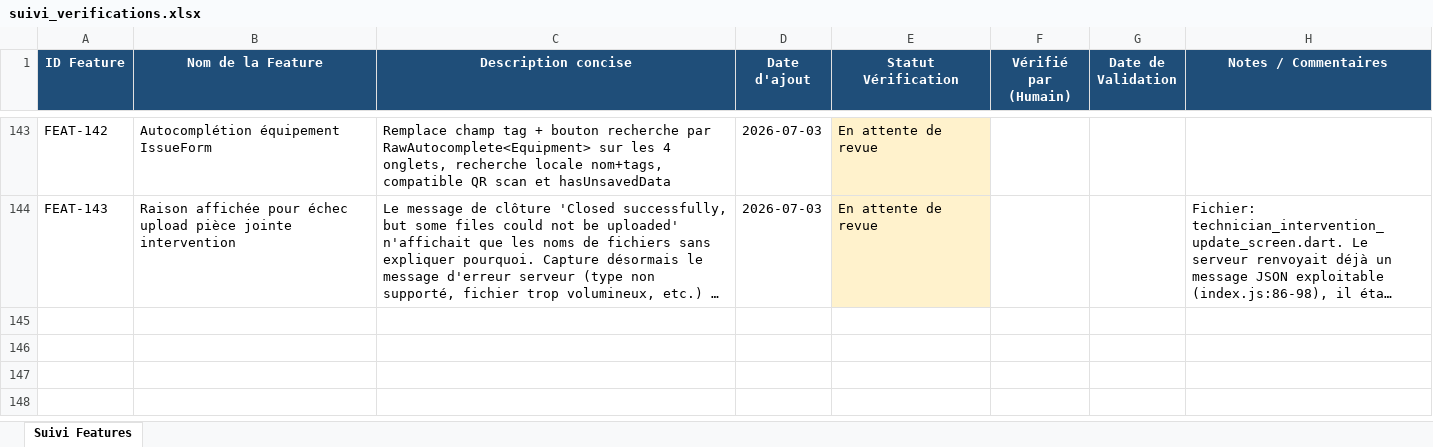
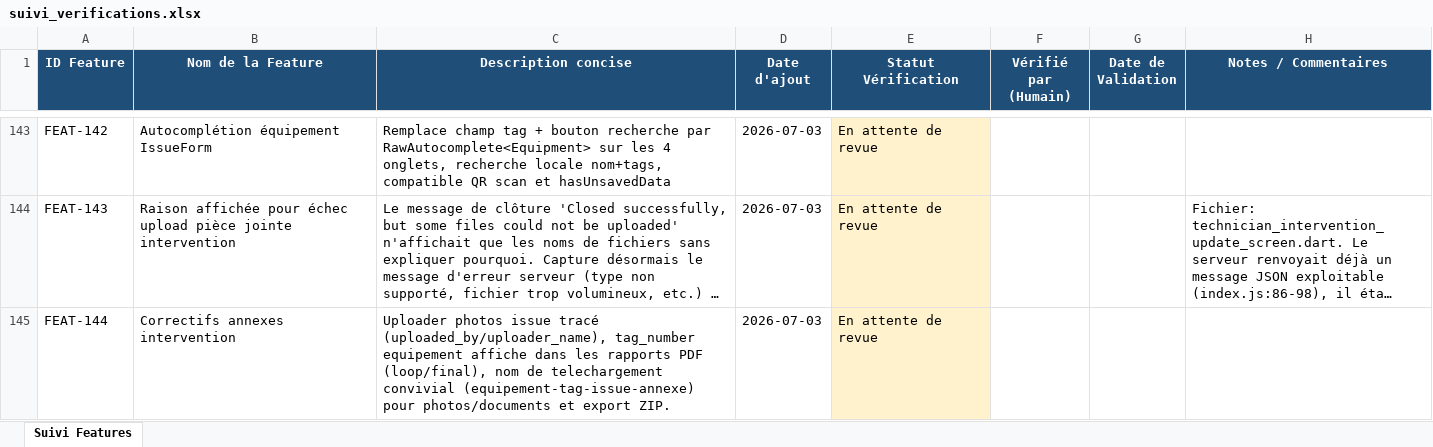
Before and after one commit to julierouanet/PTUT, an Excel workbook: verification/suivi_verifications.xlsx, sheet Suivi Features, drawn as a sheet; only a part is shown, gaps mark what is left out; long unchanged cells end in …; values as stored, in another font and other column widths than the file's, no borders; the diff names each change by its address in the sheet, - before the commit and + after, or states it on an @@ line.

Commit message:
feat: add uploader tracking to incident photos and enhance document download naming
- Added `uploaded_by` and `uploader_name` columns to `issue_photos` table for tracking the uploader's identity.
- Updated document download functionality to generate a friendly filename that includes equipment name, tag number, issue ID, and annex number.
- Enhanced the `sendStoredDocument` function to accept an optional friendly name for downloads.
- Modified various routes to include the new uploader information and friendly naming in responses and downloads.
- Updated Flutter models and screens to accommodate the new `equipmentTag` and uploader details for better display and reporting.

```diff
--- a/verification/suivi_verifications.xlsx (sheet Suivi Features)
+++ b/verification/suivi_verifications.xlsx (sheet Suivi Features)
+row 145: FEAT-144 | Correctifs annexes intervention | Uploader photos issue tracé (uploaded_by/uploader_name), tag_number equipement affiche dans les rapports PDF (loop/final), nom de telechargement convivial (equipement-tag-issue-annexe) pour photos/documents et export ZIP. | 2026-07-03 | En attente de revue
```
Also changed, not shown: 17 other files.
